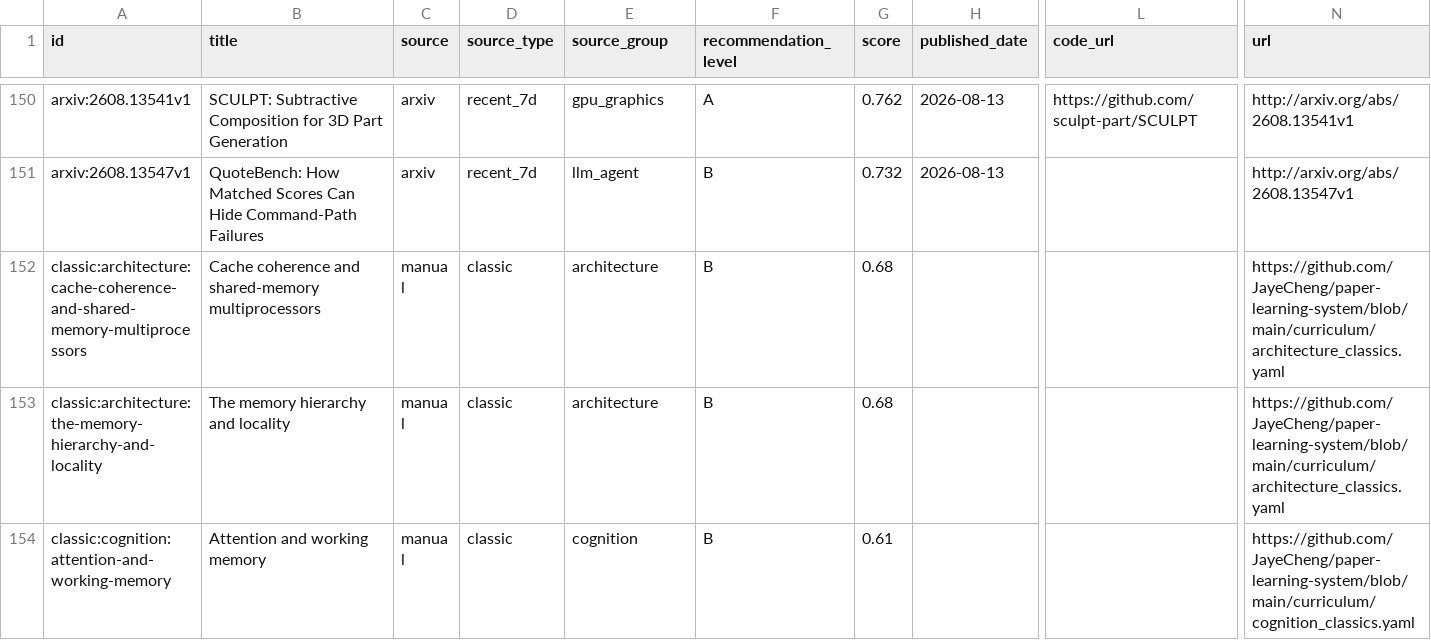
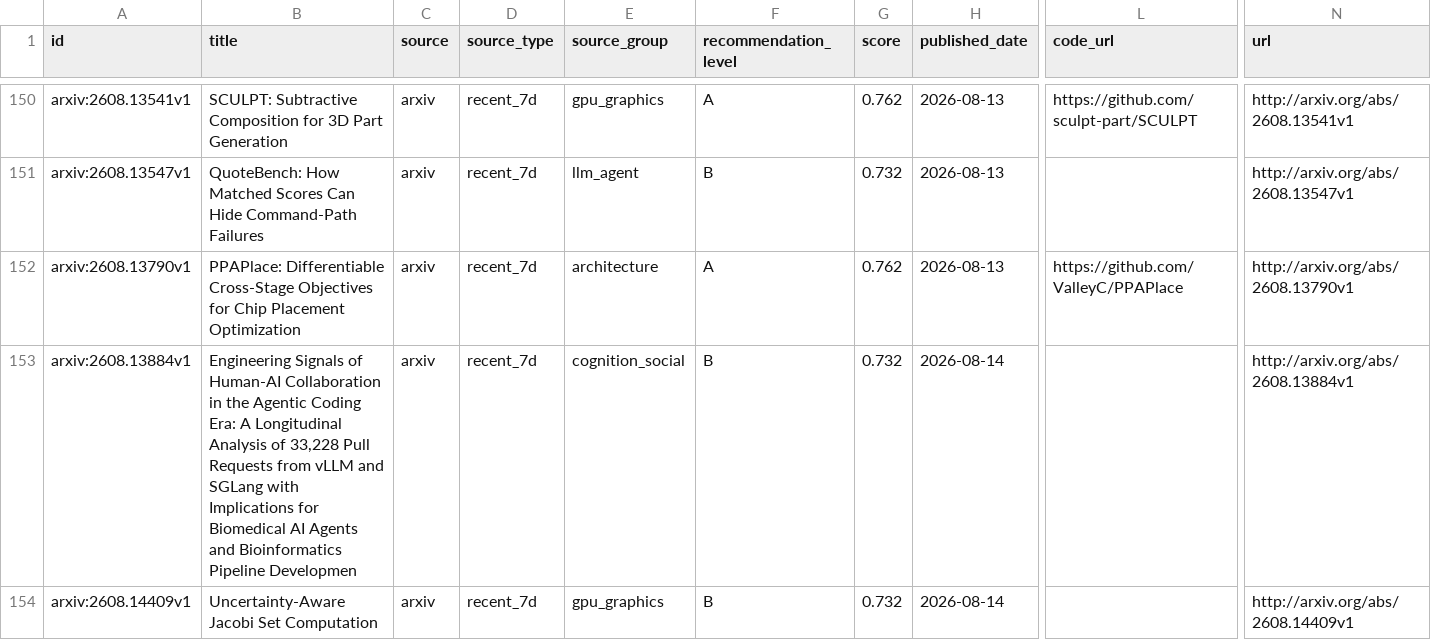
Before and after one commit to JayeCheng/paper-learning-system, a CSV file: data/exports/papers.csv, drawn as a sheet; only a part is shown, gaps mark what is left out; the shorter side is filled out with more unchanged rows; rows hold the shown columns only; the diff covers the shown part only; the diff names each change by its address in the sheet, - before the commit and + after, or states it on an @@ line.

```diff
--- a/data/exports/papers.csv
+++ b/data/exports/papers.csv
+row 152: arxiv:2608.13790v1 | PPAPlace: Differentiable Cross-Stage Objectives for Chip Placement Optimization | arxiv | recent_7d | architecture | A | 0.762 | 2026-08-13 | https://github.com/ValleyC/PPAPlace | http://arxiv.org/abs/2608.13790v1
+row 153: arxiv:2608.13884v1 | Engineering Signals of Human-AI Collaboration in the Agentic Coding Era: A Longitudinal Analysis of 33,228 Pull Requests from vLLM and SGLang with Implications for Biomedical AI Agents and Bioinformatics Pipeline Developmen | arxiv | recent_7d | cognition_social | B | 0.732 | 2026-08-14 |  | http://arxiv.org/abs/2608.13884v1
+row 154: arxiv:2608.14409v1 | Uncertainty-Aware Jacobi Set Computation | arxiv | recent_7d | gpu_graphics | B | 0.732 | 2026-08-14 |  | http://arxiv.org/abs/2608.14409v1
```
Also changed, not shown: 3 added rows elsewhere in this file, data/exports/daily_papers.csv, data/exports/reading_status.csv, 12 other files.
